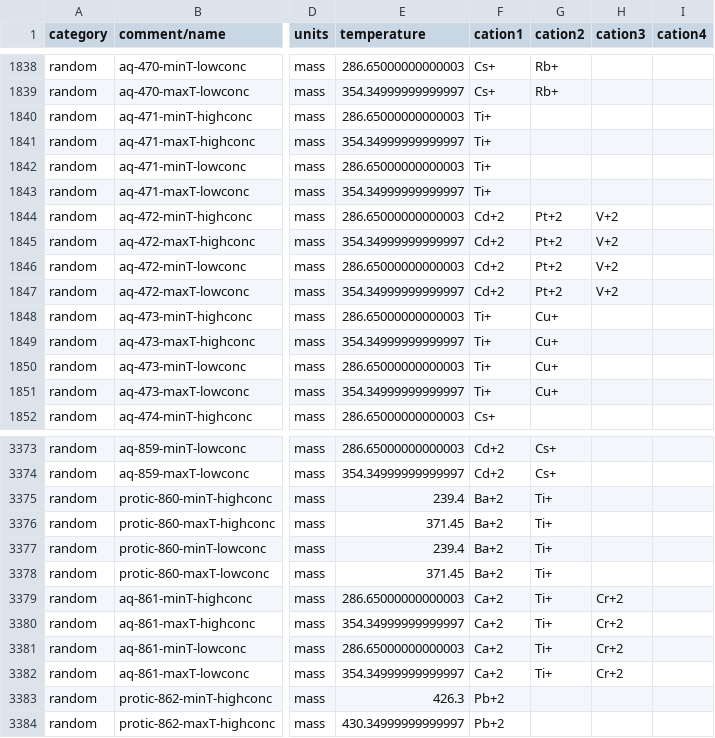
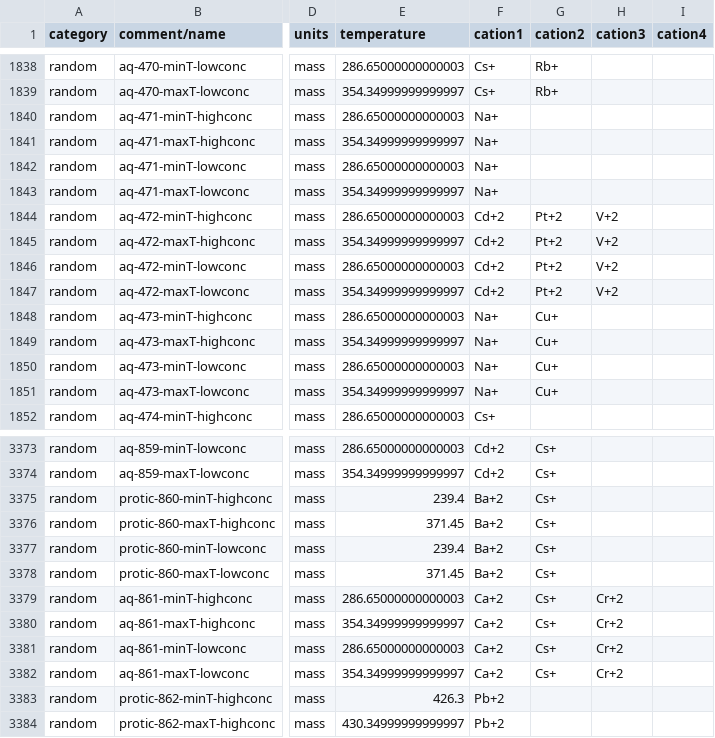
Before and after one commit to Open-Catalyst-Project/om-data, a CSV file: electrolytes/omm-elytes.csv, drawn as a sheet; only a part is shown, gaps mark what is left out; the diff covers the shown part only; the diff names each change by its address in the sheet, - before the commit and + after, or states it on an @@ line.

Commit message:
remove Ti+, this isn't a relevant cation

```diff
--- a/electrolytes/omm-elytes.csv
+++ b/electrolytes/omm-elytes.csv
-F1840:F1843 (cation1): Ti+
+F1840:F1843 (cation1): Na+
-F1848:F1851 (cation1): Ti+
+F1848:F1851 (cation1): Na+
-G3375:G3382 (cation2): Ti+
+G3375:G3382 (cation2): Cs+
```
Also changed, not shown: 181 edited cells elsewhere in this file.
